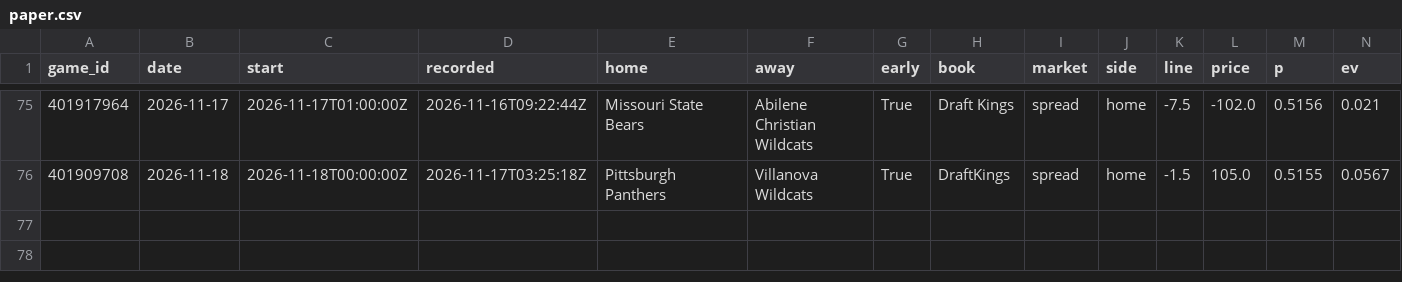
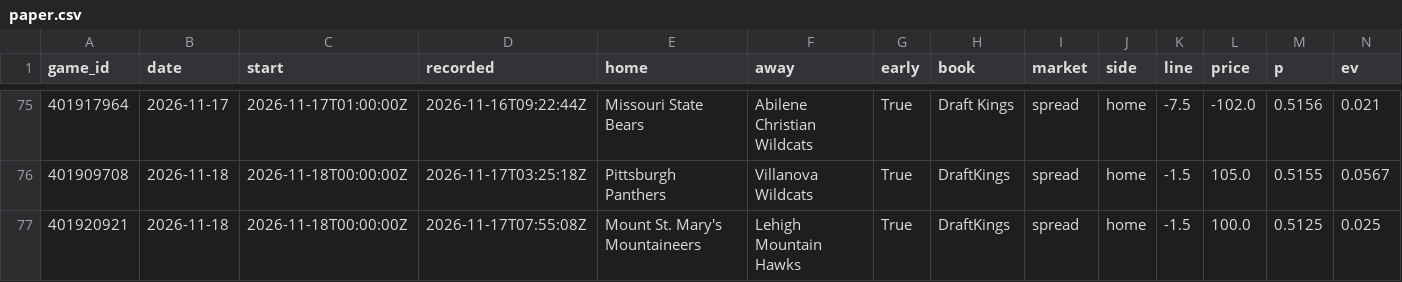
Before and after one commit to psturo77/cbb-data, a CSV file: paper.csv, drawn as a sheet; only a part is shown, gaps mark what is left out; rows hold the shown columns only; the diff names each change by its address in the sheet, - before the commit and + after, or states it on an @@ line.

```diff
--- a/paper.csv
+++ b/paper.csv
+row 77: 401920921 | 2026-11-18 | 2026-11-18T00:00:00Z | 2026-11-17T07:55:08Z | Mount St. Mary's Mountaineers | Lehigh Mountain Hawks | True | DraftKings | spread | home | -1.5 | 100.0 | 0.5125 | 0.025
```
Also changed, not shown: lines.csv, 2 other files.
